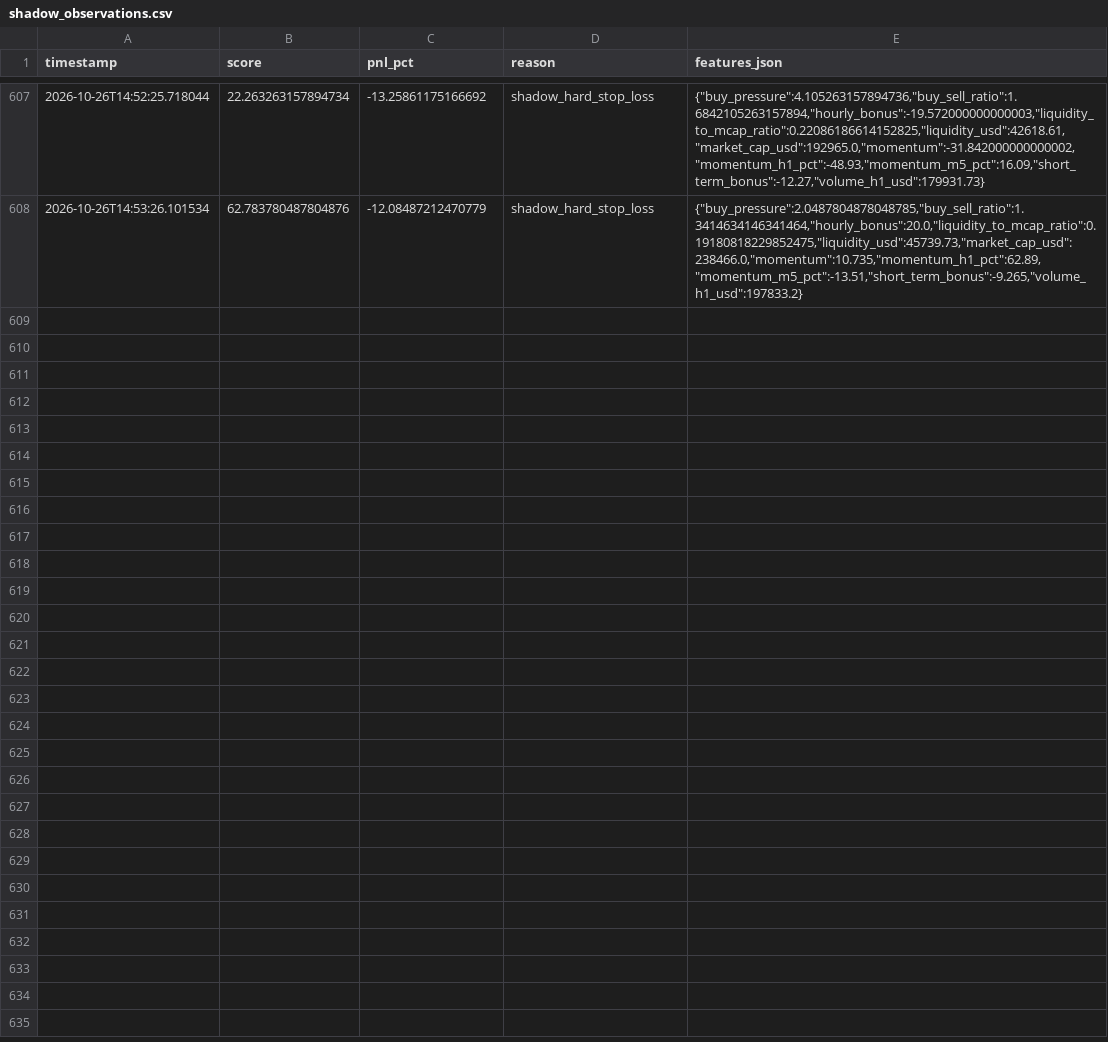
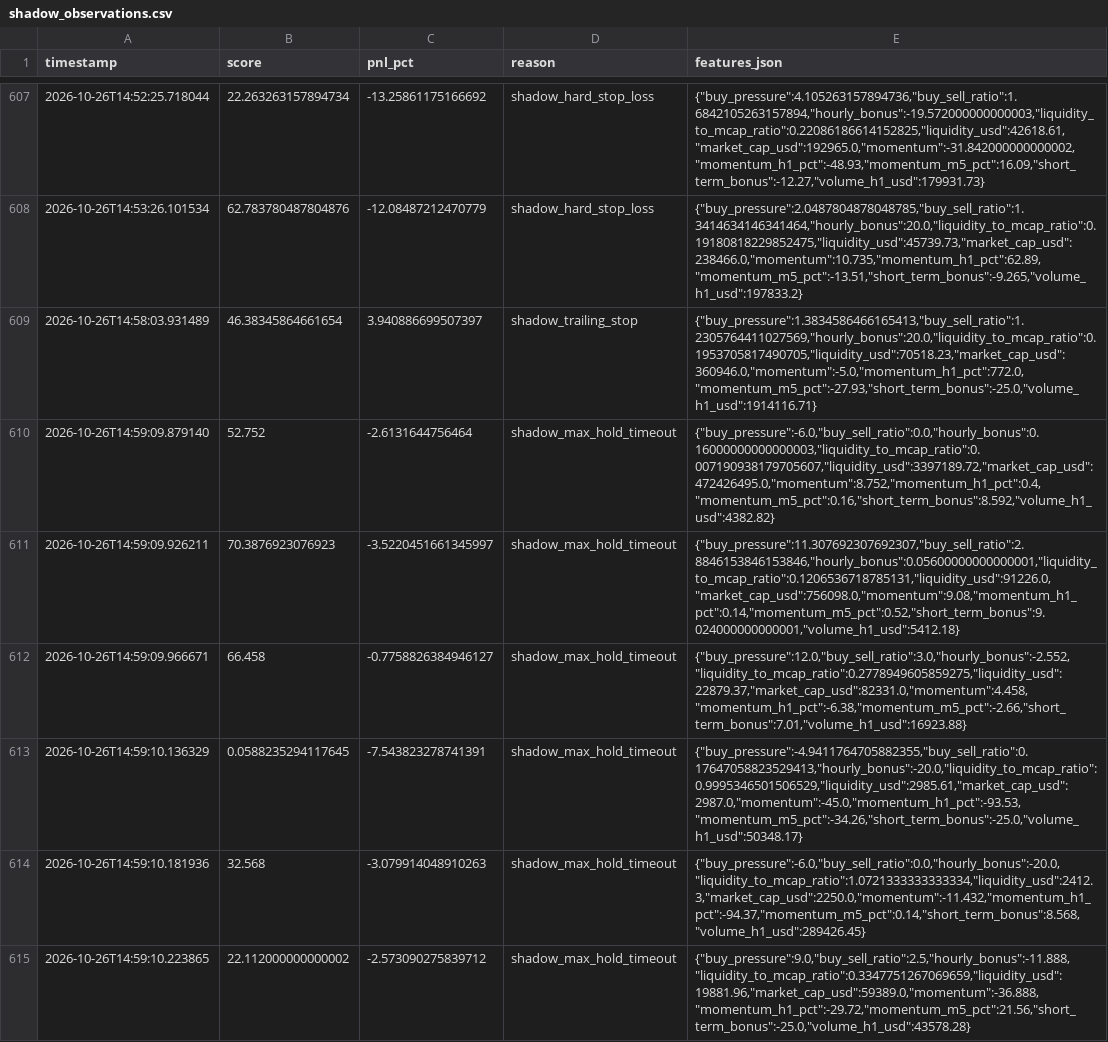
Before and after one commit to amincanani1985-web/meme-scanner-bot, a CSV file: paper_account/shadow_observations.csv, drawn as a sheet; only a part is shown, gaps mark what is left out; the diff names each change by its address in the sheet, - before the commit and + after, or states it on an @@ line.

```diff
--- a/paper_account/shadow_observations.csv
+++ b/paper_account/shadow_observations.csv
+row 609: 2026-10-26T14:58:03.931489 | 46.38345864661654 | 3.940886699507397 | shadow_trailing_stop | {"buy_pressure":1.3834586466165413,"buy_sell_ratio":1.2305764411027569,"hourly_bonus":20.0,"liquidity_to_mcap_ratio":0.1953705817490705,"liquidity_usd":70518.23,"market_cap_usd":360946.0,"momentum":-5.0,"momentum_h1_pct":772.0,"momentum_m5_pct":-27.93,"short_term_bonus":-25.0,"volume_h1_usd":1914116.71}
+row 610: 2026-10-26T14:59:09.879140 | 52.752 | -2.6131644756464 | shadow_max_hold_timeout | {"buy_pressure":-6.0,"buy_sell_ratio":0.0,"hourly_bonus":0.16000000000000003,"liquidity_to_mcap_ratio":0.007190938179705607,"liquidity_usd":3397189.72,"market_cap_usd":472426495.0,"momentum":8.752,"momentum_h1_pct":0.4,"momentum_m5_pct":0.16,"short_term_bonus":8.592,"volume_h1_usd":4382.82}
+row 611: 2026-10-26T14:59:09.926211 | 70.3876923076923 | -3.5220451661345997 | shadow_max_hold_timeout | {"buy_pressure":11.307692307692307,"buy_sell_ratio":2.8846153846153846,"hourly_bonus":0.05600000000000001,"liquidity_to_mcap_ratio":0.1206536718785131,"liquidity_usd":91226.0,"market_cap_usd":756098.0,"momentum":9.08,"momentum_h1_pct":0.14,"momentum_m5_pct":0.52,"short_term_bonus":9.024000000000001,"volume_h1_usd":5412.18}
+row 612: 2026-10-26T14:59:09.966671 | 66.458 | -0.7758826384946127 | shadow_max_hold_timeout | {"buy_pressure":12.0,"buy_sell_ratio":3.0,"hourly_bonus":-2.552,"liquidity_to_mcap_ratio":0.2778949605859275,"liquidity_usd":22879.37,"market_cap_usd":82331.0,"momentum":4.458,"momentum_h1_pct":-6.38,"momentum_m5_pct":-2.66,"short_term_bonus":7.01,"volume_h1_usd":16923.88}
+row 613: 2026-10-26T14:59:10.136329 | 0.0588235294117645 | -7.543823278741391 | shadow_max_hold_timeout | {"buy_pressure":-4.9411764705882355,"buy_sell_ratio":0.17647058823529413,"hourly_bonus":-20.0,"liquidity_to_mcap_ratio":0.9995346501506529,"liquidity_usd":2985.61,"market_cap_usd":2987.0,"momentum":-45.0,"momentum_h1_pct":-93.53,"momentum_m5_pct":-34.26,"short_term_bonus":-25.0,"volume_h1_usd":50348.17}
+row 614: 2026-10-26T14:59:10.181936 | 32.568 | -3.079914048910263 | shadow_max_hold_timeout | {"buy_pressure":-6.0,"buy_sell_ratio":0.0,"hourly_bonus":-20.0,"liquidity_to_mcap_ratio":1.0721333333333334,"liquidity_usd":2412.3,"market_cap_usd":2250.0,"momentum":-11.432,"momentum_h1_pct":-94.37,"momentum_m5_pct":0.14,"short_term_bonus":8.568,"volume_h1_usd":289426.45}
+row 615: 2026-10-26T14:59:10.223865 | 22.112000000000002 | -2.573090275839712 | shadow_max_hold_timeout | {"buy_pressure":9.0,"buy_sell_ratio":2.5,"hourly_bonus":-11.888,"liquidity_to_mcap_ratio":0.3347751267069659,"liquidity_usd":19881.96,"market_cap_usd":59389.0,"momentum":-36.888,"momentum_h1_pct":-29.72,"momentum_m5_pct":21.56,"short_term_bonus":-25.0,"volume_h1_usd":43578.28}
```
Also changed, not shown: 8 other files.
